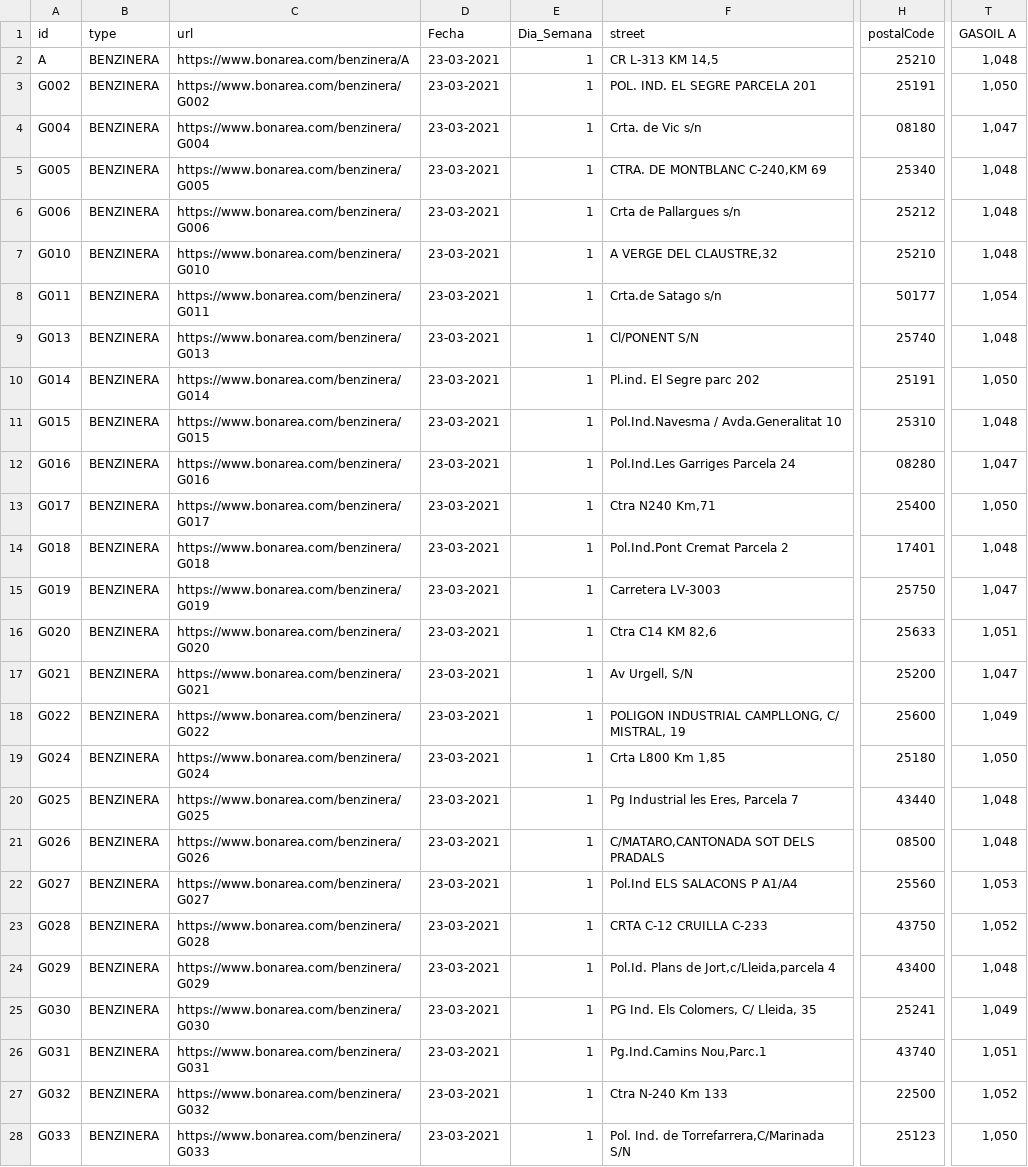
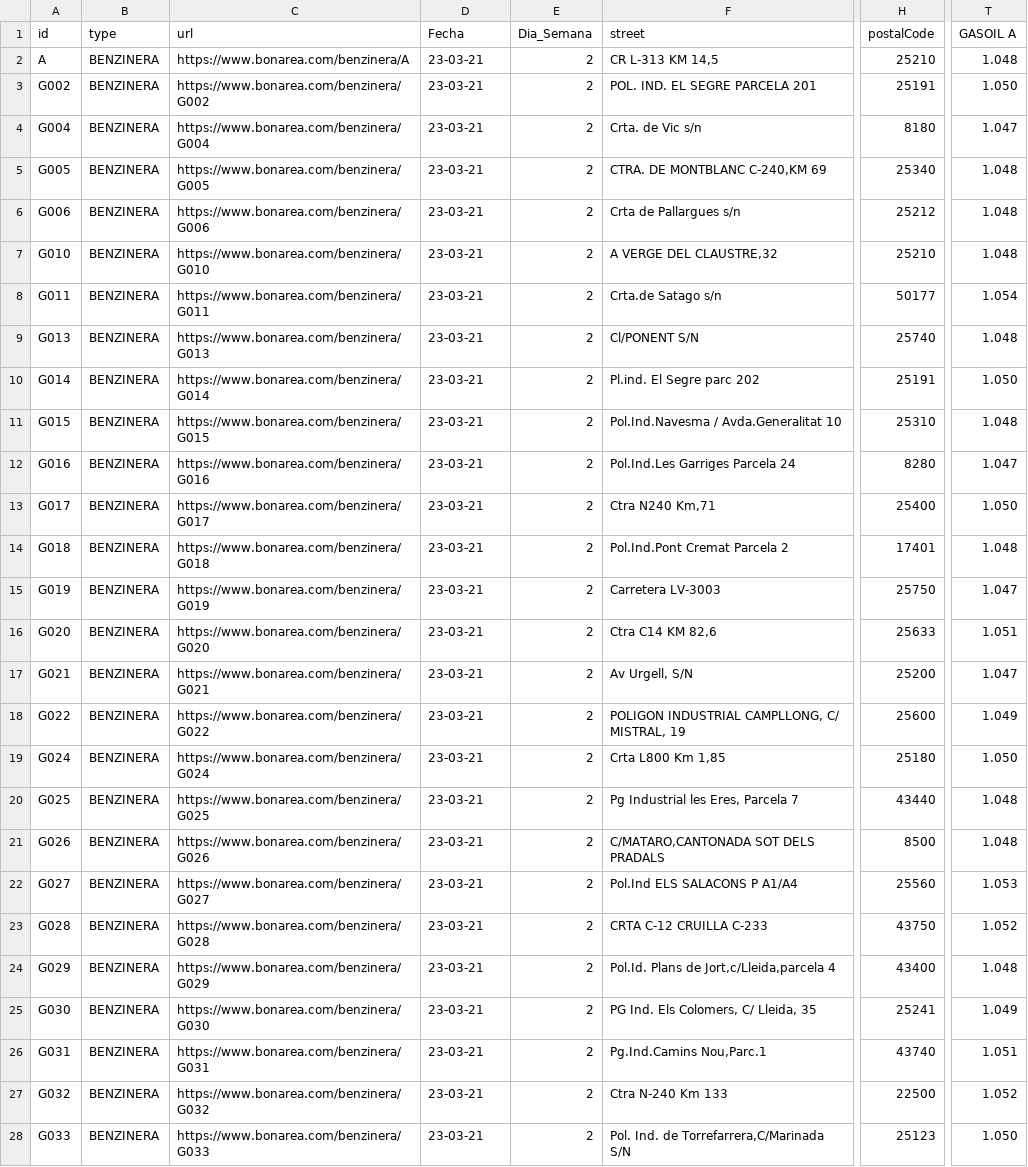
Before and after one commit to Carlos-Acosta/webscraping, a CSV file: bonarea_gasolineras.csv, drawn as a sheet; only a part is shown, gaps mark what is left out; the diff covers the shown part only; the diff names each change by its address in the sheet, - before the commit and + after, or states it on an @@ line.

```diff
--- a/bonarea_gasolineras.csv
+++ b/bonarea_gasolineras.csv
-D2:D28 (Fecha): 23-03-2021
+D2:D28 (Fecha): 23-03-21
-E2:E28 (Dia_Semana): 1
+E2:E28 (Dia_Semana): 2
-T2 (GASOIL A): 1,048
+T2 (GASOIL A): 1.048
-T3 (GASOIL A): 1,050
+T3 (GASOIL A): 1.050
-H4 (postalCode): 08180
+H4 (postalCode): 8180
-T4 (GASOIL A): 1,047
+T4 (GASOIL A): 1.047
-T5:T7 (GASOIL A): 1,048
+T5:T7 (GASOIL A): 1.048
-T8 (GASOIL A): 1,054
+T8 (GASOIL A): 1.054
-T9 (GASOIL A): 1,048
+T9 (GASOIL A): 1.048
-T10 (GASOIL A): 1,050
+T10 (GASOIL A): 1.050
-T11 (GASOIL A): 1,048
+T11 (GASOIL A): 1.048
-H12 (postalCode): 08280
+H12 (postalCode): 8280
-T12 (GASOIL A): 1,047
+T12 (GASOIL A): 1.047
-T13 (GASOIL A): 1,050
+T13 (GASOIL A): 1.050
-T14 (GASOIL A): 1,048
+T14 (GASOIL A): 1.048
-T15 (GASOIL A): 1,047
+T15 (GASOIL A): 1.047
-T16 (GASOIL A): 1,051
+T16 (GASOIL A): 1.051
-T17 (GASOIL A): 1,047
+T17 (GASOIL A): 1.047
-T18 (GASOIL A): 1,049
+T18 (GASOIL A): 1.049
-T19 (GASOIL A): 1,050
+T19 (GASOIL A): 1.050
-T20:T21 (GASOIL A): 1,048
+T20:T21 (GASOIL A): 1.048
-H21 (postalCode): 08500
+H21 (postalCode): 8500
-T22 (GASOIL A): 1,053
+T22 (GASOIL A): 1.053
-T23 (GASOIL A): 1,052
+T23 (GASOIL A): 1.052
-T24 (GASOIL A): 1,048
+T24 (GASOIL A): 1.048
-T25 (GASOIL A): 1,049
+T25 (GASOIL A): 1.049
-T26 (GASOIL A): 1,051
+T26 (GASOIL A): 1.051
-T27 (GASOIL A): 1,052
+T27 (GASOIL A): 1.052
-T28 (GASOIL A): 1,050
+T28 (GASOIL A): 1.050
```
Also changed, not shown: 106 edited cells elsewhere in this file, 1 other file.
